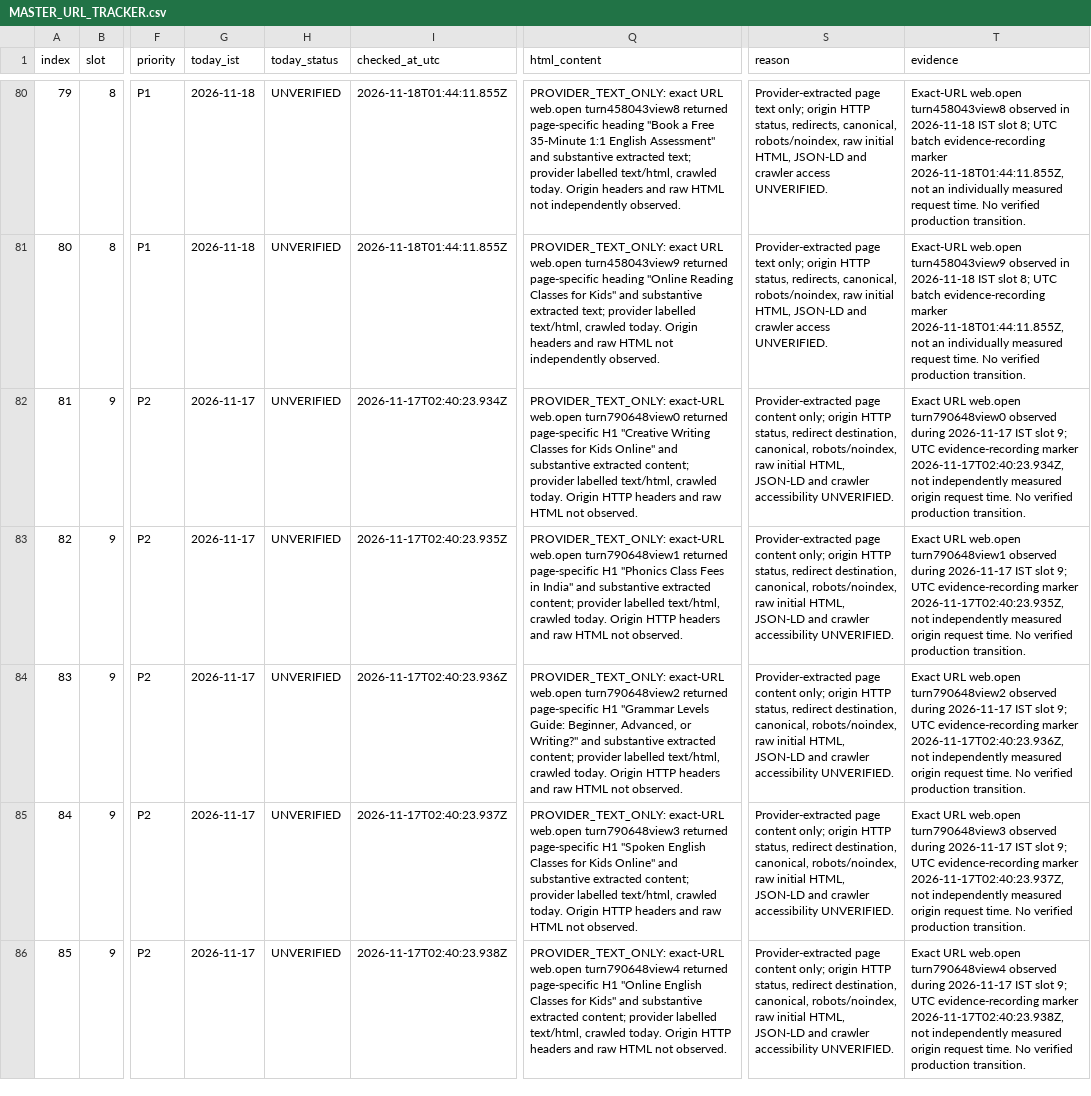
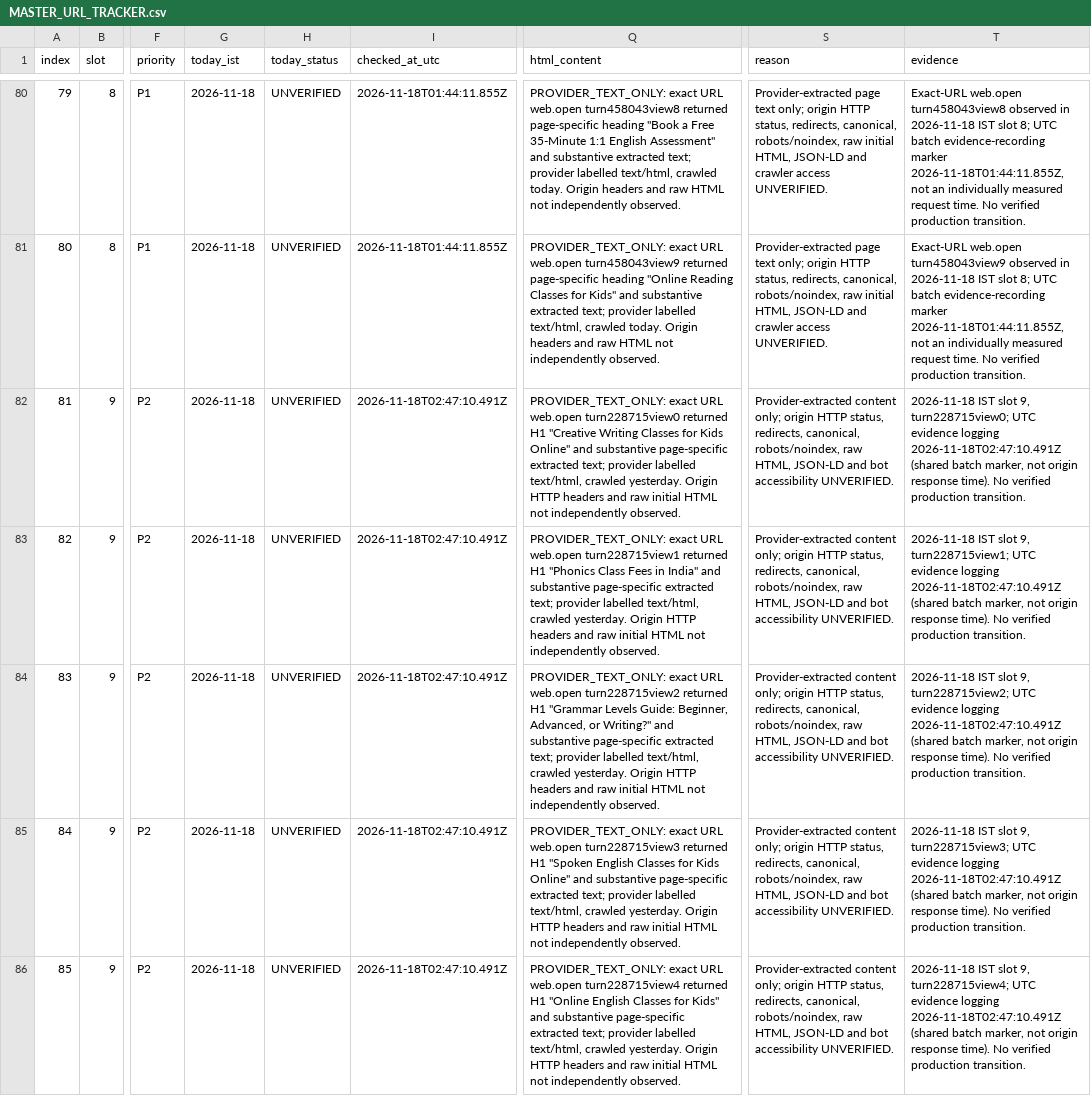
Before and after one commit to tinystepselearning-surya/tinysteps-react-v1, a CSV file: docs/seo/rolling-public-health/MASTER_URL_TRACKER.csv, drawn as a sheet; only a part is shown, gaps mark what is left out; the diff covers the shown part only; the diff names each change by its address in the sheet, - before the commit and + after, or states it on an @@ line.

Commit message:
audit: record 18 Nov slot 9 provider observations (origin unverified)

```diff
--- a/docs/seo/rolling-public-health/MASTER_URL_TRACKER.csv
+++ b/docs/seo/rolling-public-health/MASTER_URL_TRACKER.csv
-G82:G86 (today_ist): 2026-11-17
+G82:G86 (today_ist): 2026-11-18
-I82 (checked_at_utc): 2026-11-17T02:40:23.934Z
+I82 (checked_at_utc): 2026-11-18T02:47:10.491Z
-Q82 (html_content): PROVIDER_TEXT_ONLY: exact-URL web.open turn790648view0 returned page-specific H1 "Creative Writing Classes for Kids Online" and substantive extracted content; provider labelled text/html, crawled today. Origin HTTP headers and raw HTML not observed.
+Q82 (html_content): PROVIDER_TEXT_ONLY: exact URL web.open turn228715view0 returned H1 "Creative Writing Classes for Kids Online" and substantive page-specific extracted text; provider labelled text/html, crawled yesterday. Origin HTTP headers and raw initial HTML not independently observed.
-S82:S86 (reason): Provider-extracted page content only; origin HTTP status, redirect destination, canonical, robots/noindex, raw initial HTML, JSON-LD and crawler accessibility UNVERIFIED.
+S82:S86 (reason): Provider-extracted content only; origin HTTP status, redirects, canonical, robots/noindex, raw HTML, JSON-LD and bot accessibility UNVERIFIED.
-T82 (evidence): Exact URL web.open turn790648view0 observed during 2026-11-17 IST slot 9; UTC evidence-recording marker 2026-11-17T02:40:23.934Z, not independently measured origin request time. No verified…
+T82 (evidence): 2026-11-18 IST slot 9, turn228715view0; UTC evidence logging 2026-11-18T02:47:10.491Z (shared batch marker, not origin response time). No verified…
-I83 (checked_at_utc): 2026-11-17T02:40:23.935Z
+I83 (checked_at_utc): 2026-11-18T02:47:10.491Z
-Q83 (html_content): PROVIDER_TEXT_ONLY: exact-URL web.open turn790648view1 returned page-specific H1 "Phonics Class Fees in India" and substantive extracted content; provider labelled text/html, crawled today. Origin HTTP headers and raw HTML not observed.
+Q83 (html_content): PROVIDER_TEXT_ONLY: exact URL web.open turn228715view1 returned H1 "Phonics Class Fees in India" and substantive page-specific extracted text; provider labelled text/html, crawled yesterday. Origin HTTP headers and raw initial HTML not independently observed.
-T83 (evidence): Exact URL web.open turn790648view1 observed during 2026-11-17 IST slot 9; UTC evidence-recording marker 2026-11-17T02:40:23.935Z, not independently measured origin request time. No verified…
+T83 (evidence): 2026-11-18 IST slot 9, turn228715view1; UTC evidence logging 2026-11-18T02:47:10.491Z (shared batch marker, not origin response time). No verified…
-I84 (checked_at_utc): 2026-11-17T02:40:23.936Z
+I84 (checked_at_utc): 2026-11-18T02:47:10.491Z
-Q84 (html_content): PROVIDER_TEXT_ONLY: exact-URL web.open turn790648view2 returned page-specific H1 "Grammar Levels Guide: Beginner, Advanced, or Writing?" and substantive extracted content; provider labelled text/html, crawled today. Origin HTTP headers and raw HTML not observed.
+Q84 (html_content): PROVIDER_TEXT_ONLY: exact URL web.open turn228715view2 returned H1 "Grammar Levels Guide: Beginner, Advanced, or Writing?" and substantive page-specific extracted text; provider labelled text/html, crawled yesterday. Origin HTTP headers and raw initial HTML not independently observed.
-T84 (evidence): Exact URL web.open turn790648view2 observed during 2026-11-17 IST slot 9; UTC evidence-recording marker 2026-11-17T02:40:23.936Z, not independently measured origin request time. No verified…
+T84 (evidence): 2026-11-18 IST slot 9, turn228715view2; UTC evidence logging 2026-11-18T02:47:10.491Z (shared batch marker, not origin response time). No verified…
-I85 (checked_at_utc): 2026-11-17T02:40:23.937Z
+I85 (checked_at_utc): 2026-11-18T02:47:10.491Z
-Q85 (html_content): PROVIDER_TEXT_ONLY: exact-URL web.open turn790648view3 returned page-specific H1 "Spoken English Classes for Kids Online" and substantive extracted content; provider labelled text/html, crawled today. Origin HTTP headers and raw HTML not observed.
+Q85 (html_content): PROVIDER_TEXT_ONLY: exact URL web.open turn228715view3 returned H1 "Spoken English Classes for Kids Online" and substantive page-specific extracted text; provider labelled text/html, crawled yesterday. Origin HTTP headers and raw initial HTML not independently observed.
-T85 (evidence): Exact URL web.open turn790648view3 observed during 2026-11-17 IST slot 9; UTC evidence-recording marker 2026-11-17T02:40:23.937Z, not independently measured origin request time. No verified…
+T85 (evidence): 2026-11-18 IST slot 9, turn228715view3; UTC evidence logging 2026-11-18T02:47:10.491Z (shared batch marker, not origin response time). No verified…
-I86 (checked_at_utc): 2026-11-17T02:40:23.938Z
+I86 (checked_at_utc): 2026-11-18T02:47:10.491Z
-Q86 (html_content): PROVIDER_TEXT_ONLY: exact-URL web.open turn790648view4 returned page-specific H1 "Online English Classes for Kids" and substantive extracted content; provider labelled text/html, crawled today. Origin HTTP headers and raw HTML not observed.
+Q86 (html_content): PROVIDER_TEXT_ONLY: exact URL web.open turn228715view4 returned H1 "Online English Classes for Kids" and substantive page-specific extracted text; provider labelled text/html, crawled yesterday. Origin HTTP headers and raw initial HTML not independently observed.
-T86 (evidence): Exact URL web.open turn790648view4 observed during 2026-11-17 IST slot 9; UTC evidence-recording marker 2026-11-17T02:40:23.938Z, not independently measured origin request time. No verified…
+T86 (evidence): 2026-11-18 IST slot 9, turn228715view4; UTC evidence logging 2026-11-18T02:47:10.491Z (shared batch marker, not origin response time). No verified…
```
Also changed, not shown: 25 edited cells elsewhere in this file.
